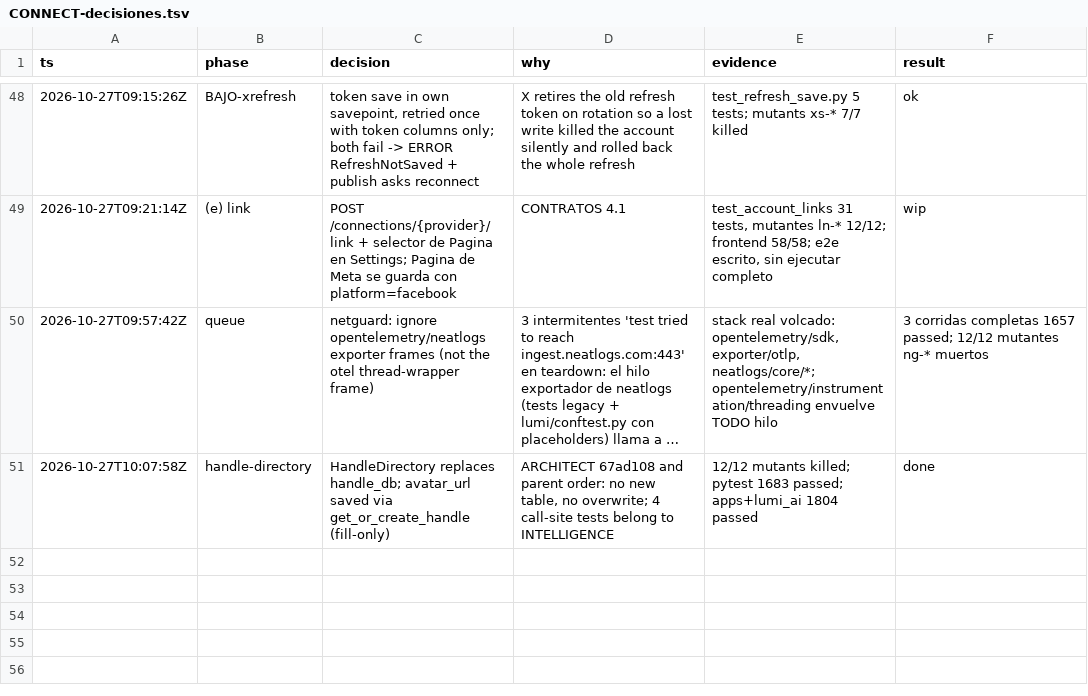
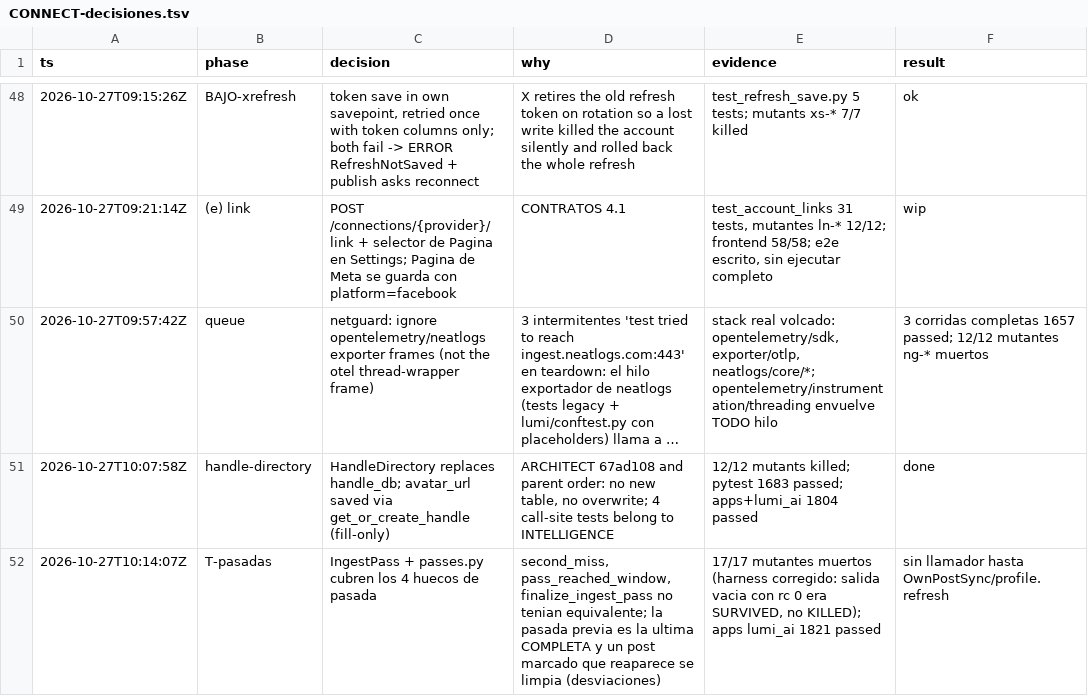
Before and after one commit to Ateh-Ugoji/Lumi-agent, a TSV file: lumi/plan/estado/CONNECT-decisiones.tsv, drawn as a sheet; only a part is shown, gaps mark what is left out; long unchanged cells end in ….

Commit message:
connections: ingest passes (IngestPass, passes.py) cover the 4 pass parity gaps; second miss needs two complete passes

```diff
--- a/lumi/plan/estado/CONNECT-decisiones.tsv
+++ b/lumi/plan/estado/CONNECT-decisiones.tsv
@@ -51 +51,2 @@ ts	phase	decision	why	evidence	result
 2026-10-27T10:07:58Z	handle-directory	HandleDirectory replaces handle_db; avatar_url saved via get_or_create_handle (fill-only)	ARCHITECT 67ad108 and parent order: no new table, no overwrite; 4 call-site tests belong to INTELLIGENCE	12/12 mutants killed; pytest 1683 passed; apps+lumi_ai 1804 passed	done
+2026-10-27T10:14:07Z	T-pasadas	IngestPass + passes.py cubren los 4 huecos de pasada	second_miss, pass_reached_window, finalize_ingest_pass no tenian equivalente; la pasada previa es la ultima COMPLETA y un post marcado que reaparece se limpia (desviaciones)	17/17 mutantes muertos (harness corregido: salida vacia con rc 0 era SURVIVED, no KILLED); apps lumi_ai 1821 passed	sin llamador hasta OwnPostSync/profile.refresh
```
Also changed, not shown: 10 other files.
